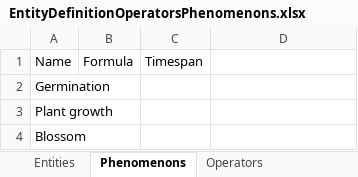
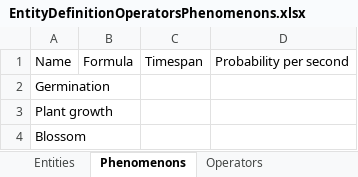
Before and after one commit to udovisdevoh/anticultureplanet, an Excel workbook: doc/EntityDefinitionOperatorsPhenomenons.xlsx, sheet Phenomenons, drawn as a sheet; values as stored, in another font and other column widths than the file's, no borders; the diff names each change by its address in the sheet, - before the commit and + after, or states it on an @@ line.

```diff
--- a/doc/EntityDefinitionOperatorsPhenomenons.xlsx (sheet Phenomenons)
+++ b/doc/EntityDefinitionOperatorsPhenomenons.xlsx (sheet Phenomenons)
-D1: (empty)
+D1: Probability per second
```
Also changed, not shown: sheet Entities.
